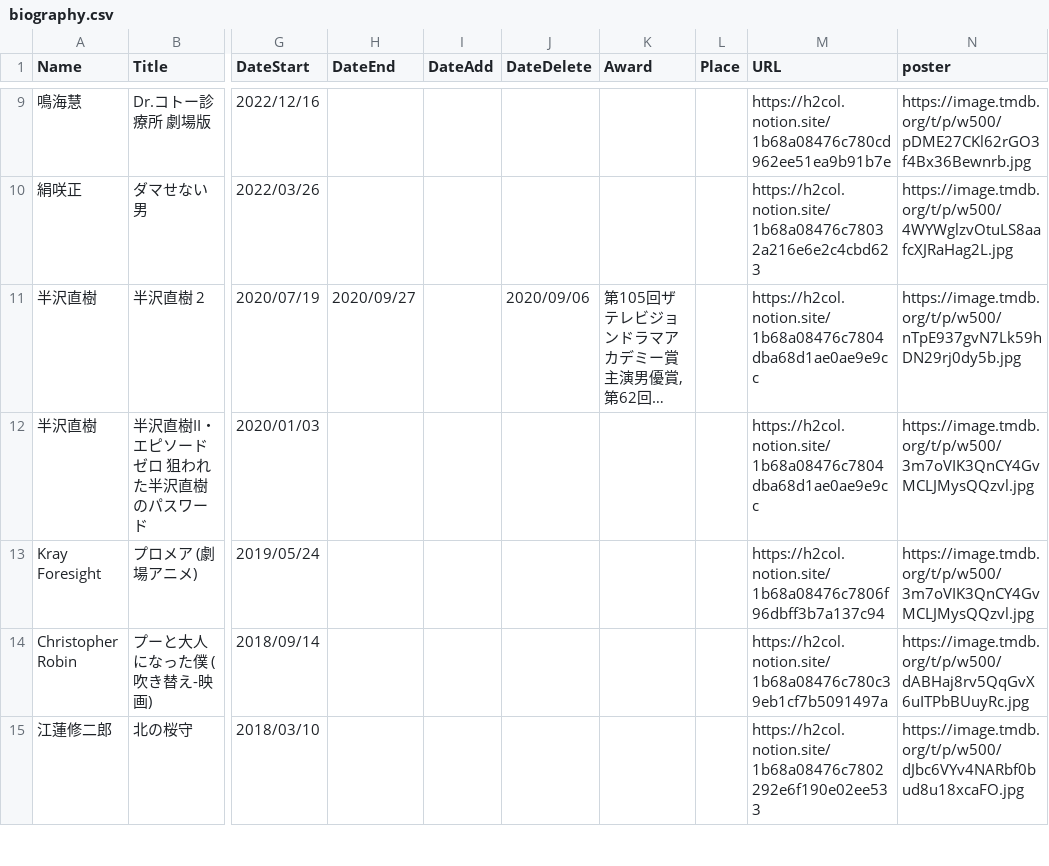
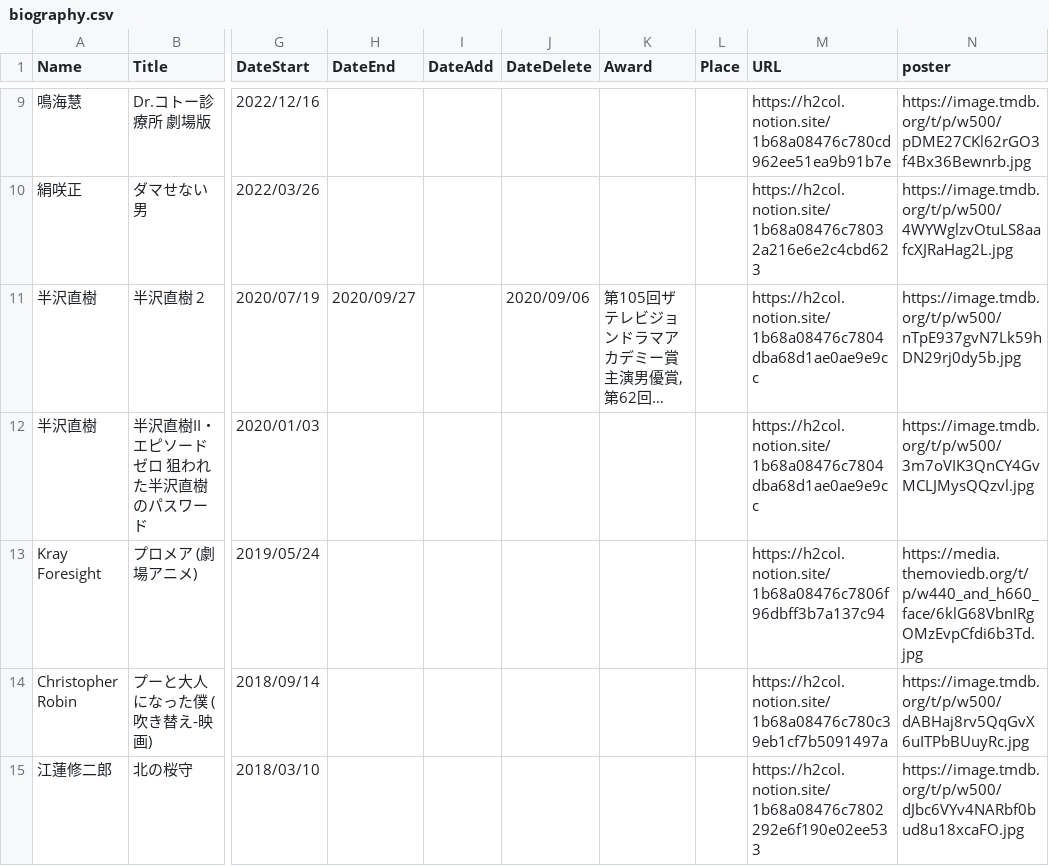
Before and after one commit to skmst-db/skmst-db.github.io, a CSV file: data/biography.csv, drawn as a sheet; only a part is shown, gaps mark what is left out; long unchanged cells end in …; the diff names each change by its address in the sheet, - before the commit and + after, or states it on an @@ line.

Commit message:
Update biography.csv

```diff
--- a/data/biography.csv
+++ b/data/biography.csv
-N13 (poster): https://image.tmdb.org/t/p/w500/3m7oVIK3QnCY4GvMCLJMysQQzvl.jpg
+N13 (poster): https://media.themoviedb.org/t/p/w440_and_h660_face/6klG68VbnIRgOMzEvpCfdi6b3Td.jpg
```
